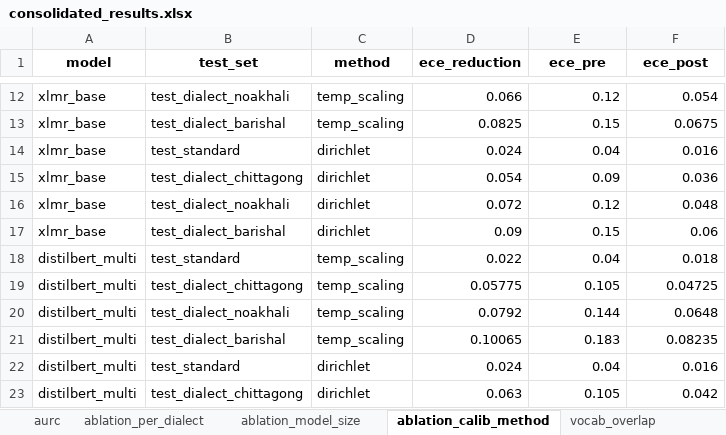
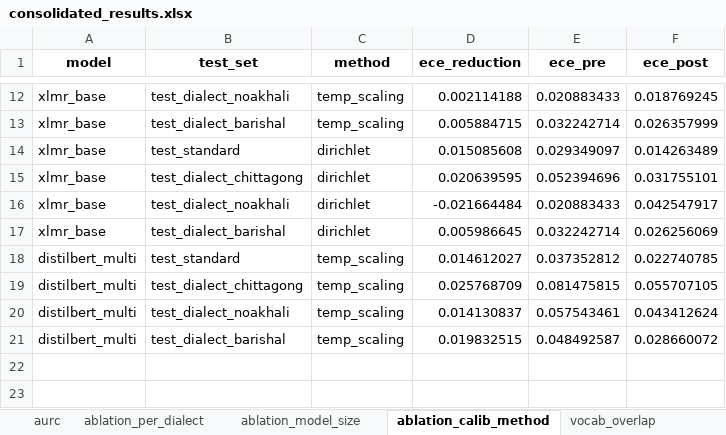
Before and after one commit to TahlilMahfuz/iccit2026-bangla-dialect-calibration, an Excel workbook: outputs/consolidated_results.xlsx, sheet ablation_calib_method, drawn as a sheet; only a part is shown, gaps mark what is left out; values as stored, in another font and other column widths than the file's, no borders; the diff covers the shown part only; the diff names each change by its address in the sheet, - before the commit and + after, or states it on an @@ line.

Commit message:
Updated_Role 4: ablations, consolidated results, paper draft skeleton

```diff
--- a/outputs/consolidated_results.xlsx (sheet ablation_calib_method)
+++ b/outputs/consolidated_results.xlsx (sheet ablation_calib_method)
-D12 (ece_reduction): 0.066
+D12 (ece_reduction): 0.002114188
-E12 (ece_pre): 0.12
+E12 (ece_pre): 0.020883433
-F12 (ece_post): 0.054
+F12 (ece_post): 0.018769245
-D13 (ece_reduction): 0.0825
+D13 (ece_reduction): 0.005884715
-E13 (ece_pre): 0.15
+E13 (ece_pre): 0.032242714
-F13 (ece_post): 0.0675
+F13 (ece_post): 0.026357999
-D14 (ece_reduction): 0.024
+D14 (ece_reduction): 0.015085608
-E14 (ece_pre): 0.04
+E14 (ece_pre): 0.029349097
-F14 (ece_post): 0.016
+F14 (ece_post): 0.014263489
-D15 (ece_reduction): 0.054
+D15 (ece_reduction): 0.020639595
-E15 (ece_pre): 0.09
+E15 (ece_pre): 0.052394696
-F15 (ece_post): 0.036
+F15 (ece_post): 0.031755101
-D16 (ece_reduction): 0.072
+D16 (ece_reduction): -0.021664484
-E16 (ece_pre): 0.12
+E16 (ece_pre): 0.020883433
-F16 (ece_post): 0.048
+F16 (ece_post): 0.042547917
-D17 (ece_reduction): 0.09
+D17 (ece_reduction): 0.005986645
-E17 (ece_pre): 0.15
+E17 (ece_pre): 0.032242714
-F17 (ece_post): 0.06
+F17 (ece_post): 0.026256069
-D18 (ece_reduction): 0.022
+D18 (ece_reduction): 0.014612027
-E18 (ece_pre): 0.04
+E18 (ece_pre): 0.037352812
-F18 (ece_post): 0.018
+F18 (ece_post): 0.022740785
-D19 (ece_reduction): 0.05775
+D19 (ece_reduction): 0.025768709
-E19 (ece_pre): 0.105
+E19 (ece_pre): 0.081475815
-F19 (ece_post): 0.04725
+F19 (ece_post): 0.055707105
-D20 (ece_reduction): 0.0792
+D20 (ece_reduction): 0.014130837
-E20 (ece_pre): 0.144
+E20 (ece_pre): 0.057543461
-F20 (ece_post): 0.0648
+F20 (ece_post): 0.043412624
-D21 (ece_reduction): 0.10065
+D21 (ece_reduction): 0.019832515
-E21 (ece_pre): 0.183
+E21 (ece_pre): 0.048492587
-F21 (ece_post): 0.08235
+F21 (ece_post): 0.028660072
-row 22: distilbert_multi | test_standard | dirichlet | 0.024 | 0.04 | 0.016
-row 23: distilbert_multi | test_dialect_chittagong | dirichlet | 0.063 | 0.105 | 0.042
```
Also changed, not shown: 2 removed rows and 30 edited cells elsewhere in this sheet, sheet calibration_metrics, sheet aurc, sheet accuracy_f1, sheet ablation_per_dialect, sheet ablation_model_size, sheet vocab_overlap, 13 other files.
